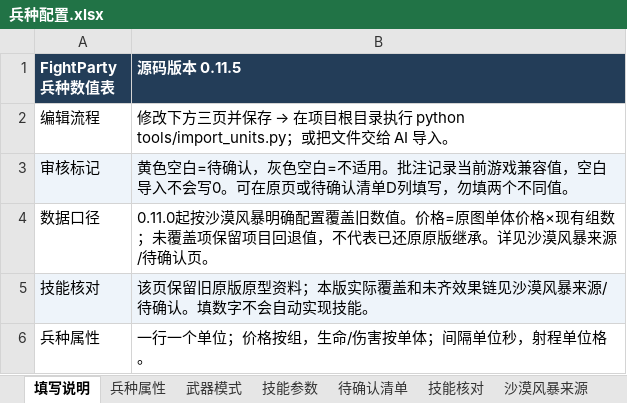
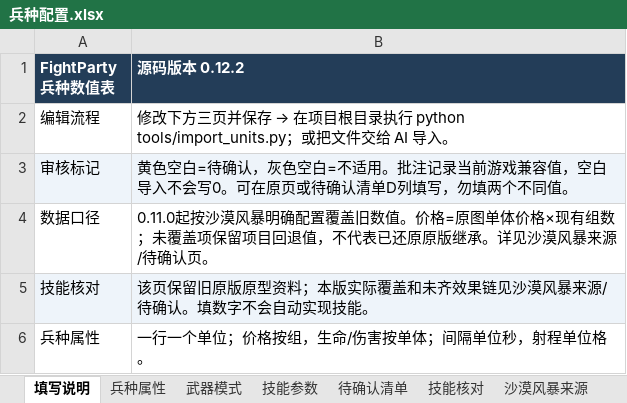
Before and after one commit to Pickher/FightParty, an Excel workbook: data/units/兵种配置.xlsx, sheet 填写说明, drawn as a sheet; only a part is shown; values as stored, in another font and other column widths than the file's, no borders; the diff names each change by its address in the sheet, - before the commit and + after, or states it on an @@ line.

```diff
--- a/data/units/兵种配置.xlsx (sheet 填写说明)
+++ b/data/units/兵种配置.xlsx (sheet 填写说明)
-B1: 源码版本 0.11.5
+B1: 源码版本 0.12.2
```
Also changed, not shown: sheet 技能参数, 13 other files.
